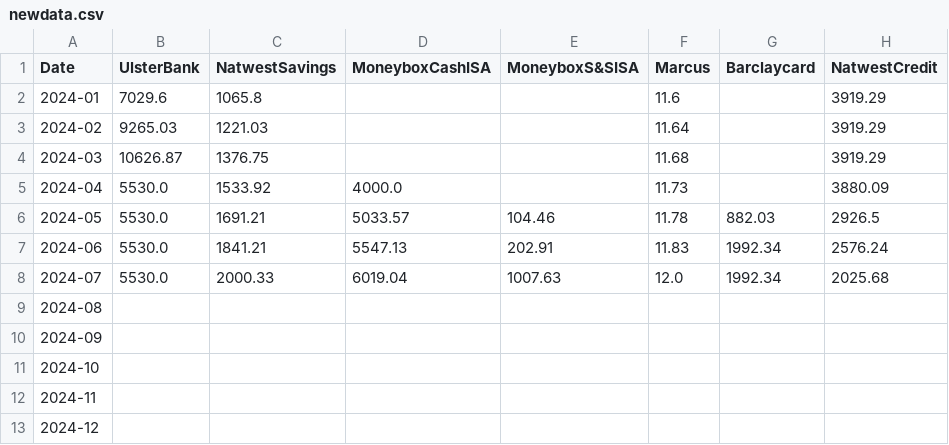
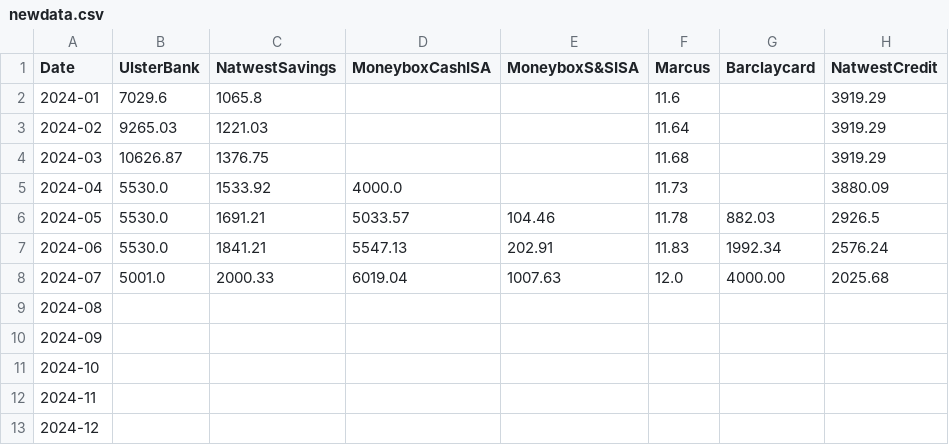
Before and after one commit to ajcook-git/whataremyfinancesdoing, a CSV file: data/newdata.csv, drawn as a sheet.

Commit message:
new

```diff
--- a/data/newdata.csv
+++ b/data/newdata.csv
@@ -7,3 +7,3 @@ Date,UlsterBank,NatwestSavings,MoneyboxCashISA,MoneyboxS&SISA,Marcus,Barclaycard
 2024-06,5530.0,1841.21,5547.13,202.91,11.83,1992.34,2576.24
-2024-07,5530.0,2000.33,6019.04,1007.63,12.0,1992.34,2025.68
+2024-07,5001.0,2000.33,6019.04,1007.63,12.0,4000.00,2025.68
 2024-08,,,,,,,
```
